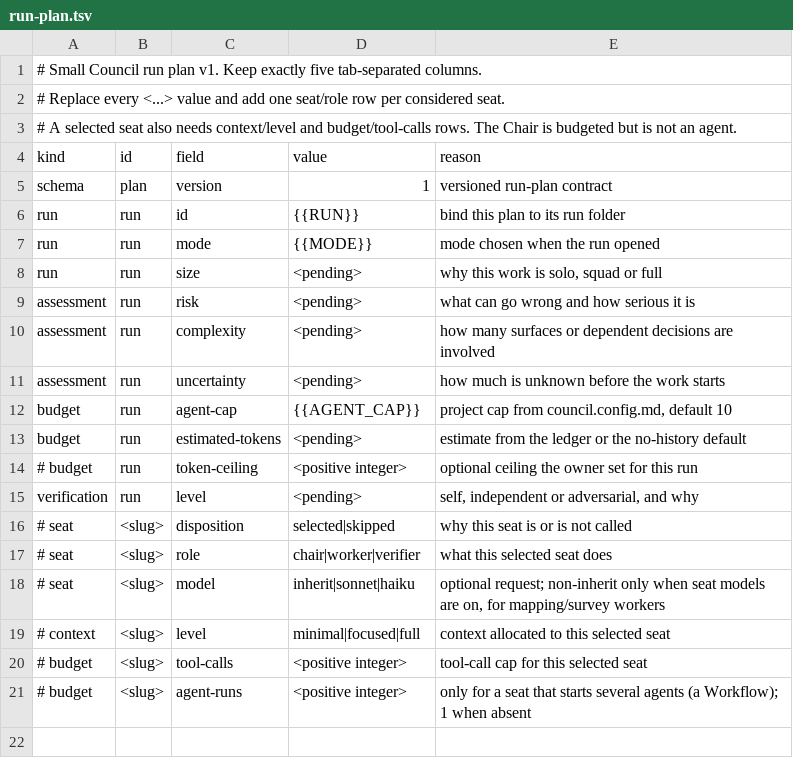
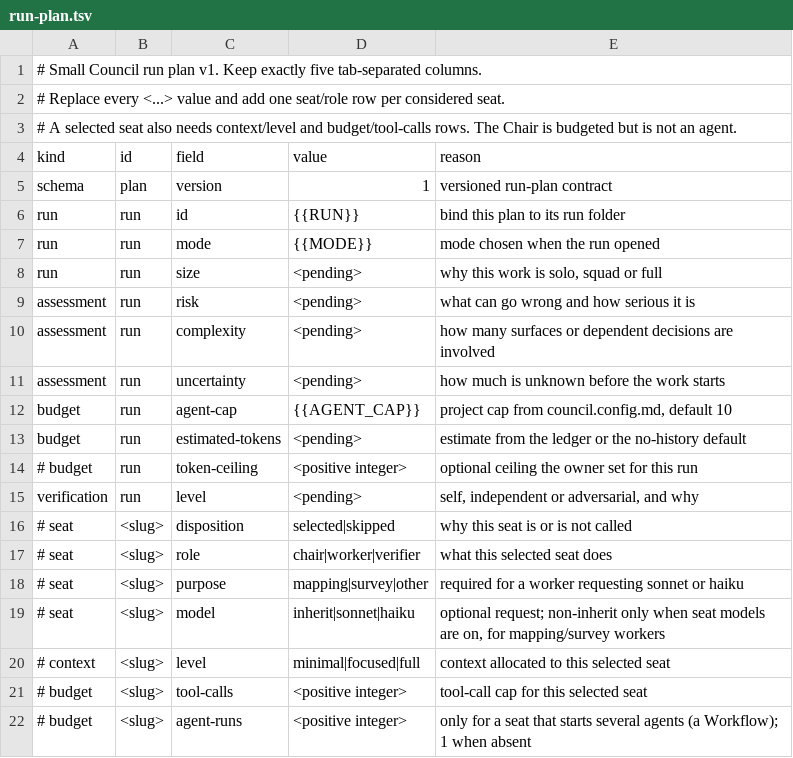
Before and after one commit to GuyGIGU/small-council, a TSV file: references/templates/run-plan.tsv, drawn as a sheet.

Commit message:
Require mapping or survey purpose for model overrides

```diff
--- a/references/templates/run-plan.tsv
+++ b/references/templates/run-plan.tsv
@@ -17,2 +17,3 @@ verification	run	level	<pending>	self, independent or adversarial, and why
 # seat	<slug>	role	chair|worker|verifier	what this selected seat does
+# seat	<slug>	purpose	mapping|survey|other	required for a worker requesting sonnet or haiku
 # seat	<slug>	model	inherit|sonnet|haiku	optional request; non-inherit only when seat models are on, for mapping/survey workers
```
Also changed, not shown: 6 other files.
